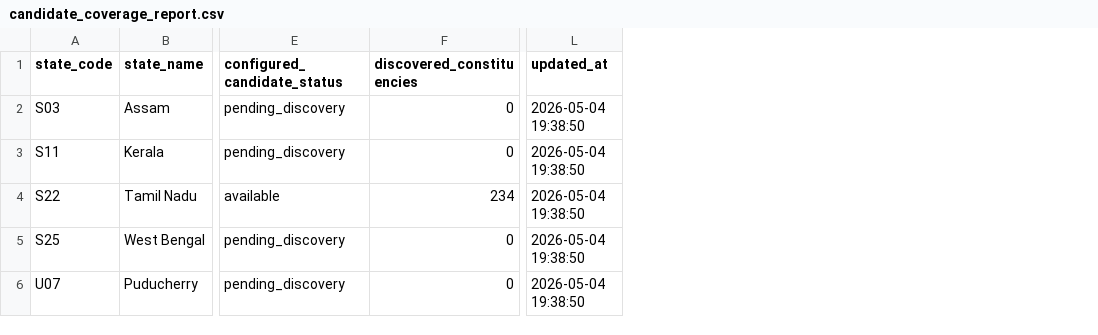
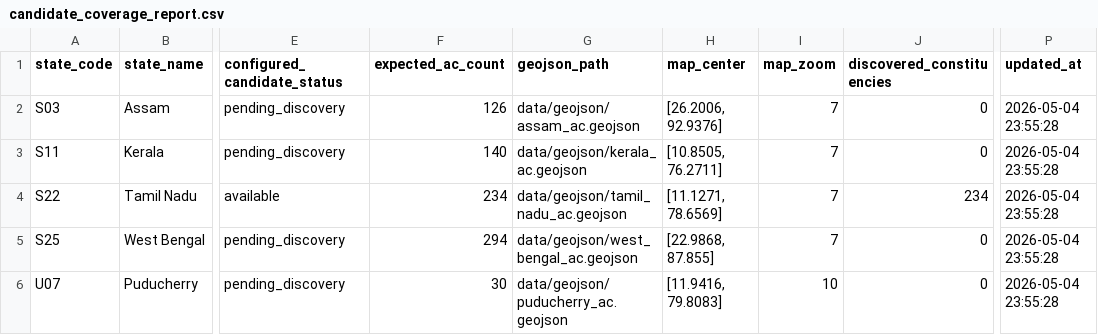
Before and after one commit to ken-kaneki21/live-election-intelligence-platform, a CSV file: data/processed/candidate_coverage_report.csv, drawn as a sheet; only a part is shown, gaps mark what is left out; addresses are those after the commit; the diff names each change by its address in the sheet, - before the commit and + after, or states it on an @@ line.

Commit message:
Add Azure-backed live data pipeline and constituency map intelligence

```diff
--- a/data/processed/candidate_coverage_report.csv
+++ b/data/processed/candidate_coverage_report.csv
+column F (expected_ac_count), rows 2-6: 126 | 140 | 234 | 294 | 30
+column G (geojson_path), rows 2-6: data/geojson/assam_ac.geojson | data/geojson/kerala_ac.geojson | data/geojson/tamil_nadu_ac.geojson | data/geojson/west_bengal_ac.geojson | data/geojson/puducherry_ac.geojson
+column H (map_center), rows 2-6: [26.2006, 92.9376] | [10.8505, 76.2711] | [11.1271, 78.6569] | [22.9868, 87.855] | [11.9416, 79.8083]
+column I (map_zoom), rows 2-6: 7 | 7 | 7 | 7 | 10
-P2:P6 (updated_at): 2026-05-04 19:38:50
+P2:P6 (updated_at): 2026-05-04 23:55:28
```
Also changed, not shown: data/processed/latest_results.csv, 1 other file.
